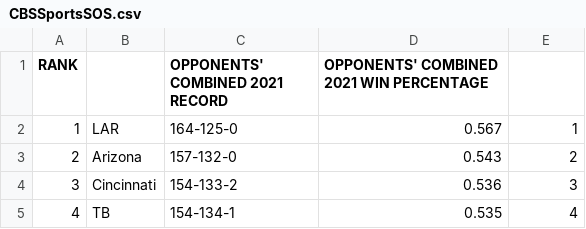
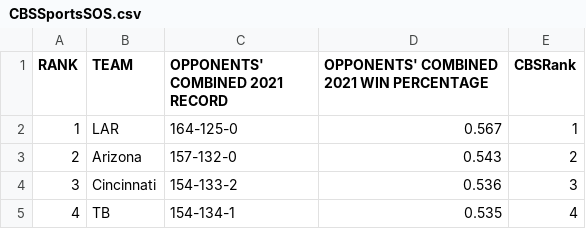
Before and after one commit to muneer78/FantasyFootball, a CSV file: CBSSportsSOS.csv, drawn as a sheet; only a part is shown.

```diff
--- a/CBSSportsSOS.csv
+++ b/CBSSportsSOS.csv
@@ -1,2 +1,2 @@
-RANK,,OPPONENTS' COMBINED 2021 RECORD,OPPONENTS' COMBINED 2021 WIN PERCENTAGE,
+RANK,TEAM,OPPONENTS' COMBINED 2021 RECORD,OPPONENTS' COMBINED 2021 WIN PERCENTAGE,CBSRank
 1,LAR,164-125-0,0.567,1
```
Also changed, not shown: AthleticOLine.csv, FBSchedulesSOS.csv, 3 other files.
